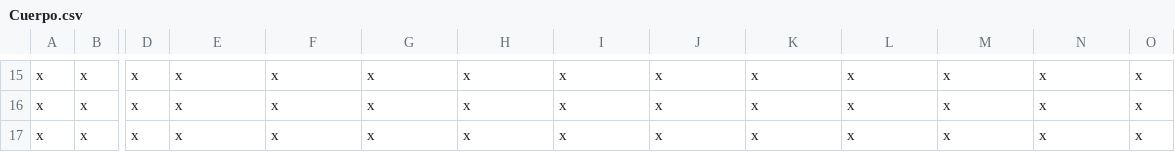
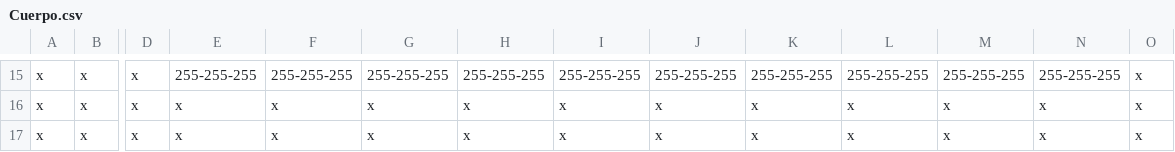
Before and after one commit to DeivLex/EDD_2S2019_PY1_201700972, a CSV file: ave/Cuerpo.csv, drawn as a sheet; only a part is shown, gaps mark what is left out; the diff covers the shown part only; the diff names each change by its address in the sheet, - before the commit and + after, or states it on an @@ line.

```diff
--- a/ave/Cuerpo.csv
+++ b/ave/Cuerpo.csv
-E15: x
+E15: 255-255-255
-F15: x
+F15: 255-255-255
-G15: x
+G15: 255-255-255
-H15: x
+H15: 255-255-255
-I15: x
+I15: 255-255-255
-J15: x
+J15: 255-255-255
-K15: x
+K15: 255-255-255
-L15: x
+L15: 255-255-255
-M15: x
+M15: 255-255-255
-N15: x
+N15: 255-255-255
```
Also changed, not shown: 59 edited cells elsewhere in this file, 13 other files.
